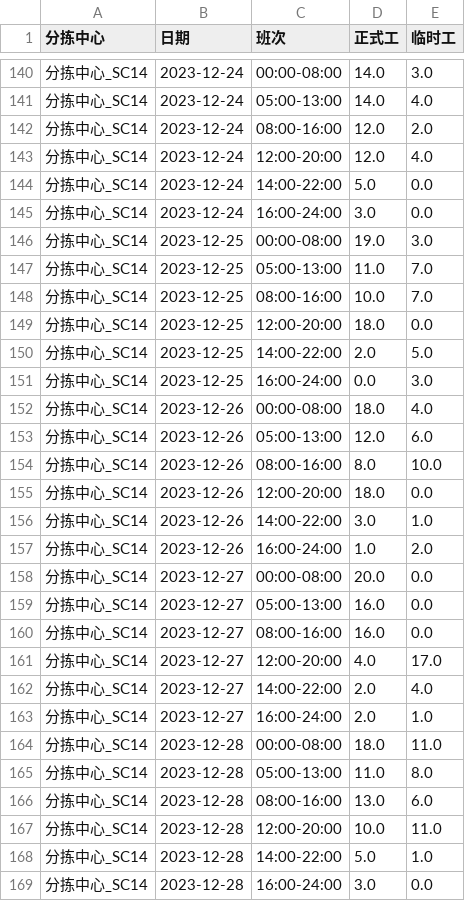
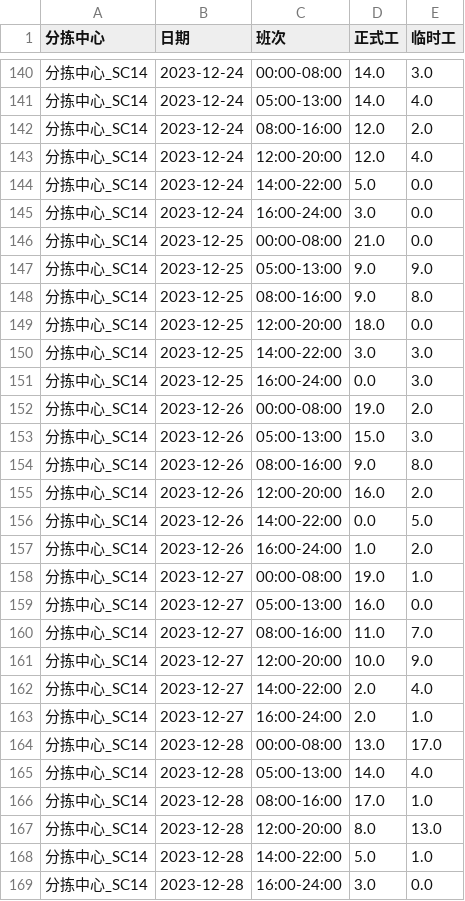
Before and after one commit to YinMo19/Mathor_cup_2024, a CSV file: appendix/problem3/sol3_/分拣中心_SC14scheduling_results.csv, drawn as a sheet; only a part is shown, gaps mark what is left out; the diff covers the shown part only.

```diff
--- a/appendix/problem3/sol3_/分拣中心_SC14scheduling_results.csv
+++ b/appendix/problem3/sol3_/分拣中心_SC14scheduling_results.csv
@@ -145,24 +145,24 @@
 分拣中心_SC14,2023-12-24,16:00-24:00,3.0,0.0
-分拣中心_SC14,2023-12-25,00:00-08:00,19.0,3.0
-分拣中心_SC14,2023-12-25,05:00-13:00,11.0,7.0
-分拣中心_SC14,2023-12-25,08:00-16:00,10.0,7.0
+分拣中心_SC14,2023-12-25,00:00-08:00,21.0,0.0
+分拣中心_SC14,2023-12-25,05:00-13:00,9.0,9.0
+分拣中心_SC14,2023-12-25,08:00-16:00,9.0,8.0
 分拣中心_SC14,2023-12-25,12:00-20:00,18.0,0.0
-分拣中心_SC14,2023-12-25,14:00-22:00,2.0,5.0
+分拣中心_SC14,2023-12-25,14:00-22:00,3.0,3.0
 分拣中心_SC14,2023-12-25,16:00-24:00,0.0,3.0
-分拣中心_SC14,2023-12-26,00:00-08:00,18.0,4.0
-分拣中心_SC14,2023-12-26,05:00-13:00,12.0,6.0
-分拣中心_SC14,2023-12-26,08:00-16:00,8.0,10.0
-分拣中心_SC14,2023-12-26,12:00-20:00,18.0,0.0
-分拣中心_SC14,2023-12-26,14:00-22:00,3.0,1.0
+分拣中心_SC14,2023-12-26,00:00-08:00,19.0,2.0
+分拣中心_SC14,2023-12-26,05:00-13:00,15.0,3.0
+分拣中心_SC14,2023-12-26,08:00-16:00,9.0,8.0
+分拣中心_SC14,2023-12-26,12:00-20:00,16.0,2.0
+分拣中心_SC14,2023-12-26,14:00-22:00,0.0,5.0
 分拣中心_SC14,2023-12-26,16:00-24:00,1.0,2.0
-分拣中心_SC14,2023-12-27,00:00-08:00,20.0,0.0
+分拣中心_SC14,2023-12-27,00:00-08:00,19.0,1.0
 分拣中心_SC14,2023-12-27,05:00-13:00,16.0,0.0
-分拣中心_SC14,2023-12-27,08:00-16:00,16.0,0.0
-分拣中心_SC14,2023-12-27,12:00-20:00,4.0,17.0
+分拣中心_SC14,2023-12-27,08:00-16:00,11.0,7.0
+分拣中心_SC14,2023-12-27,12:00-20:00,10.0,9.0
 分拣中心_SC14,2023-12-27,14:00-22:00,2.0,4.0
 分拣中心_SC14,2023-12-27,16:00-24:00,2.0,1.0
-分拣中心_SC14,2023-12-28,00:00-08:00,18.0,11.0
-分拣中心_SC14,2023-12-28,05:00-13:00,11.0,8.0
-分拣中心_SC14,2023-12-28,08:00-16:00,13.0,6.0
-分拣中心_SC14,2023-12-28,12:00-20:00,10.0,11.0
+分拣中心_SC14,2023-12-28,00:00-08:00,13.0,17.0
+分拣中心_SC14,2023-12-28,05:00-13:00,14.0,4.0
+分拣中心_SC14,2023-12-28,08:00-16:00,17.0,1.0
+分拣中心_SC14,2023-12-28,12:00-20:00,8.0,13.0
 分拣中心_SC14,2023-12-28,14:00-22:00,5.0,1.0
```
Also changed, not shown: 134 edited cells elsewhere in this file, appendix/problem3/sol3_/分拣中心_SC16scheduling_results.csv, appendix/problem3/sol3_/分拣中心_SC30scheduling_results.csv, 40 other files.
